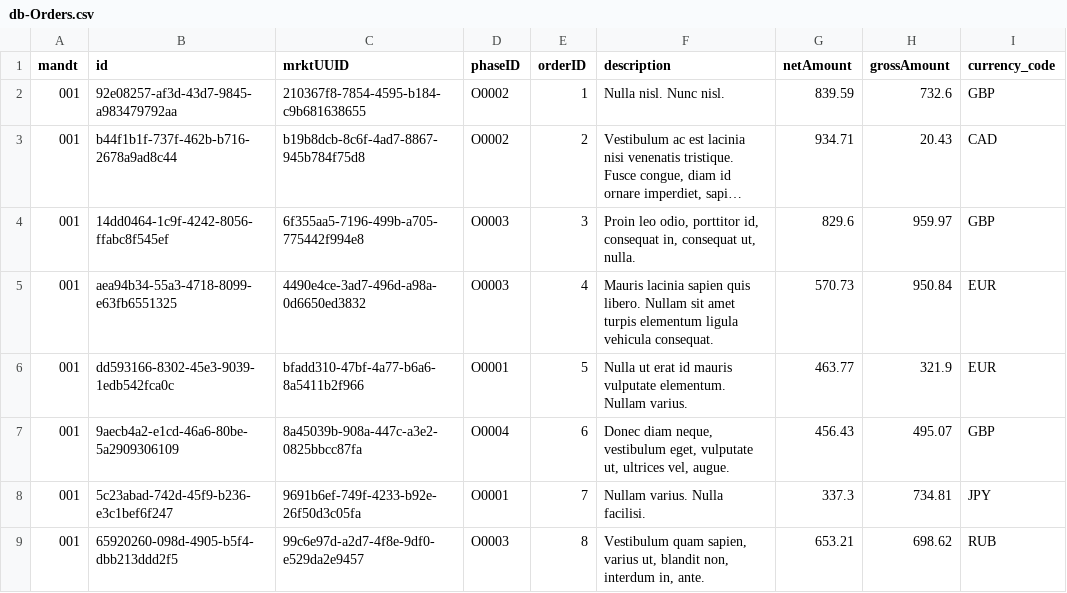
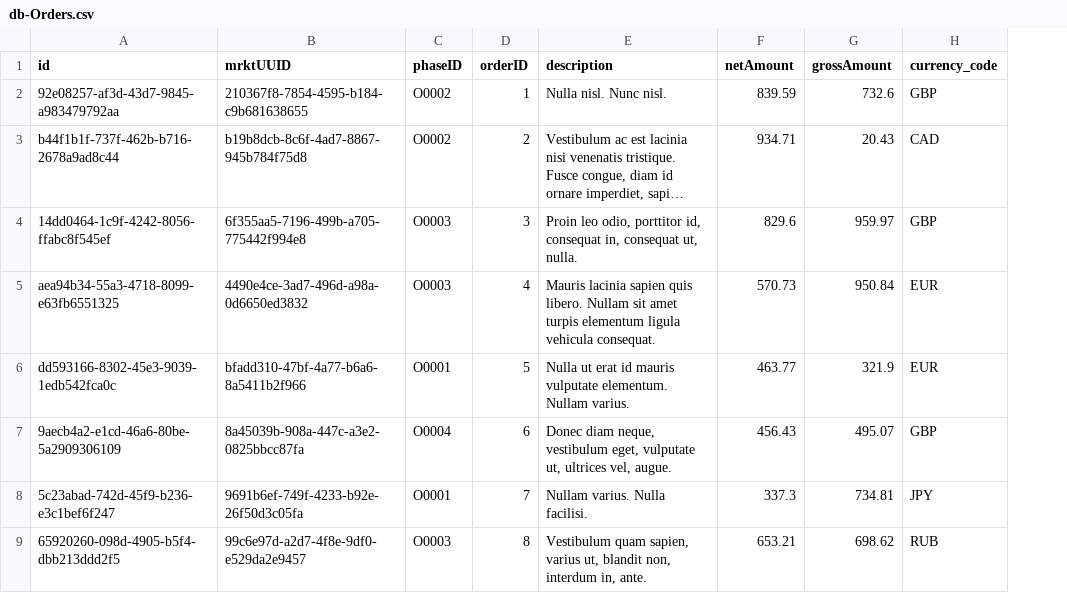
Before and after one commit to ltidin/product_cap, a CSV file: db/csv/db-Orders.csv, drawn as a sheet; only a part is shown; long unchanged cells end in …; the diff names each change by its address in the sheet, - before the commit and + after, or states it on an @@ line.

```diff
--- a/db/csv/db-Orders.csv
+++ b/db/csv/db-Orders.csv
-column A (mandt), rows 2-9: all 001
```
Also changed, not shown: db/csv/db-Markets.csv, db/csv/db-Ord2Prod.csv, 8 other files.
